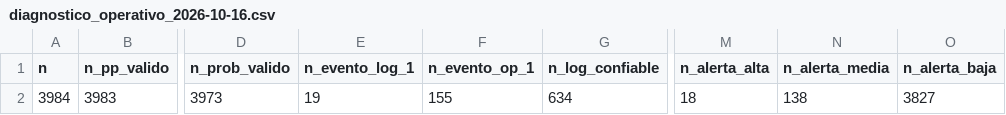
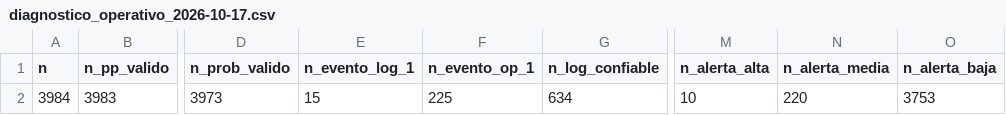
Before and after one commit to KURONO23/Umbrales_nacionales, a CSV file: Salidas/diagnostico_operativo_2026-10-17.csv (was Salidas/diagnostico_operativo_2026-10-16.csv), drawn as a sheet; only a part is shown, gaps mark what is left out; the diff names each change by its address in the sheet, - before the commit and + after, or states it on an @@ line.

Commit message:
ActualizaciÃ³n automÃ¡tica de Salidas - 2026-10-18 14:50

```diff
--- a/Salidas/diagnostico_operativo_2026-10-16.csv
+++ b/Salidas/diagnostico_operativo_2026-10-17.csv
-E2 (n_evento_log_1): 19
+E2 (n_evento_log_1): 15
-F2 (n_evento_op_1): 155
+F2 (n_evento_op_1): 225
-M2 (n_alerta_alta): 18
+M2 (n_alerta_alta): 10
-N2 (n_alerta_media): 138
+N2 (n_alerta_media): 220
-O2 (n_alerta_baja): 3827
+O2 (n_alerta_baja): 3753
```
Also changed, not shown: 17 other files.
